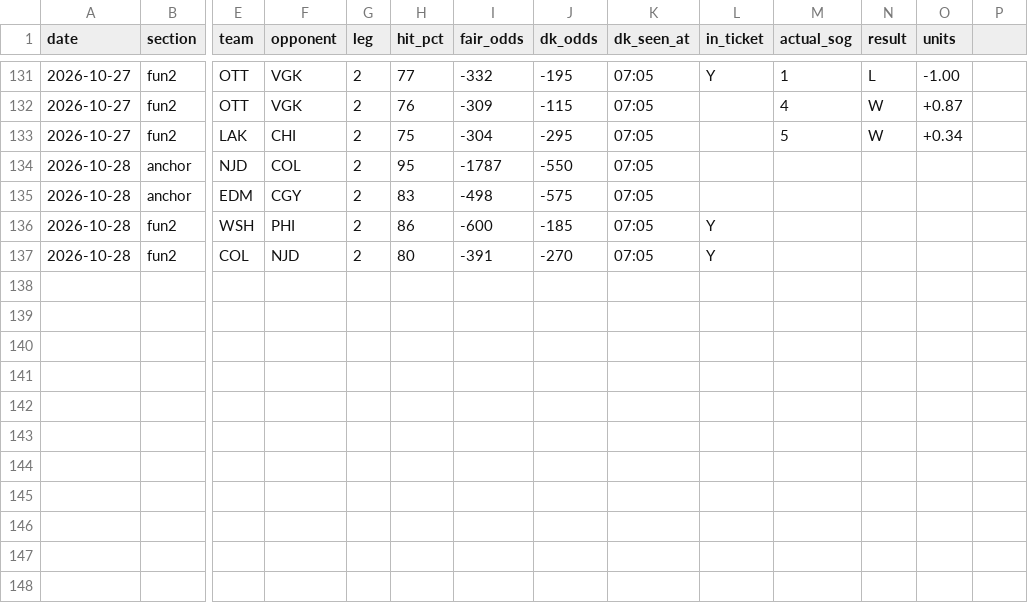
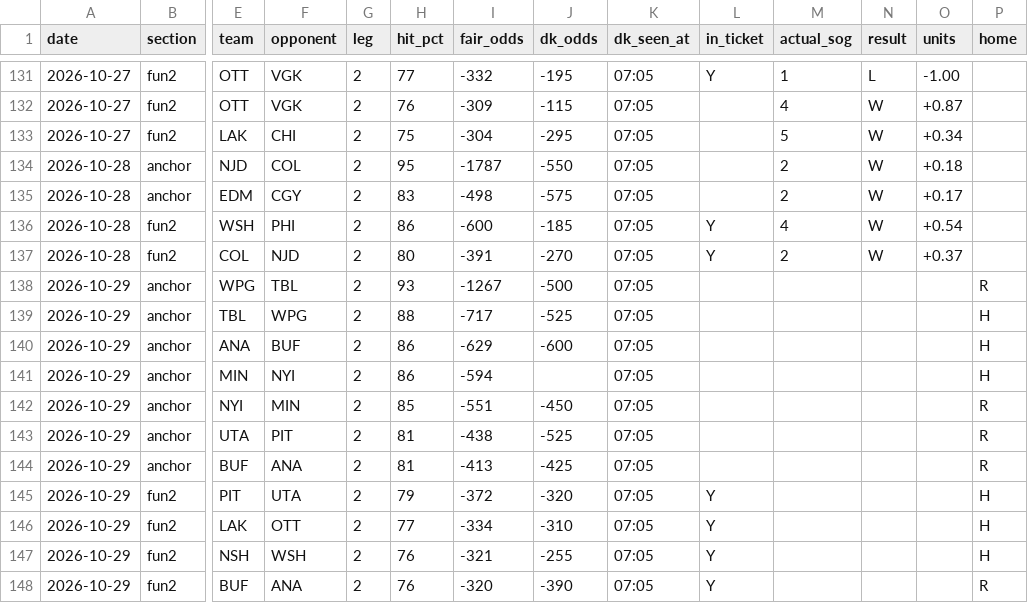
Before and after one commit to phumbad-lab/nhl-sog-hitlist, a CSV file: hitlist.csv, drawn as a sheet; only a part is shown, gaps mark what is left out; rows hold the shown columns only; the diff names each change by its address in the sheet, - before the commit and + after, or states it on an @@ line.

```diff
--- a/hitlist.csv
+++ b/hitlist.csv
-P1: (empty)
+P1: home
-M134:M135 (actual_sog): (empty)
+M134:M135 (actual_sog): 2
-N134:N137 (result): (empty)
+N134:N137 (result): W
-O134 (units): (empty)
+O134 (units): +0.18
-O135 (units): (empty)
+O135 (units): +0.17
-M136 (actual_sog): (empty)
+M136 (actual_sog): 4
-O136 (units): (empty)
+O136 (units): +0.54
-M137 (actual_sog): (empty)
+M137 (actual_sog): 2
-O137 (units): (empty)
+O137 (units): +0.37
+row 138: 2026-10-29 | anchor | WPG | TBL | 2 | 93 | -1267 | -500 | 07:05 |  |  |  |  | R
+row 139: 2026-10-29 | anchor | TBL | WPG | 2 | 88 | -717 | -525 | 07:05 |  |  |  |  | H
+row 140: 2026-10-29 | anchor | ANA | BUF | 2 | 86 | -629 | -600 | 07:05 |  |  |  |  | H
+row 141: 2026-10-29 | anchor | MIN | NYI | 2 | 86 | -594 |  | 07:05 |  |  |  |  | H
+row 142: 2026-10-29 | anchor | NYI | MIN | 2 | 85 | -551 | -450 | 07:05 |  |  |  |  | R
+row 143: 2026-10-29 | anchor | UTA | PIT | 2 | 81 | -438 | -525 | 07:05 |  |  |  |  | R
+row 144: 2026-10-29 | anchor | BUF | ANA | 2 | 81 | -413 | -425 | 07:05 |  |  |  |  | R
+row 145: 2026-10-29 | fun2 | PIT | UTA | 2 | 79 | -372 | -320 | 07:05 | Y |  |  |  | H
+row 146: 2026-10-29 | fun2 | LAK | OTT | 2 | 77 | -334 | -310 | 07:05 | Y |  |  |  | H
+row 147: 2026-10-29 | fun2 | NSH | WSH | 2 | 76 | -321 | -255 | 07:05 | Y |  |  |  | H
+row 148: 2026-10-29 | fun2 | BUF | ANA | 2 | 76 | -320 | -390 | 07:05 | Y |  |  |  | R
```
Also changed, not shown: 1 other file.
